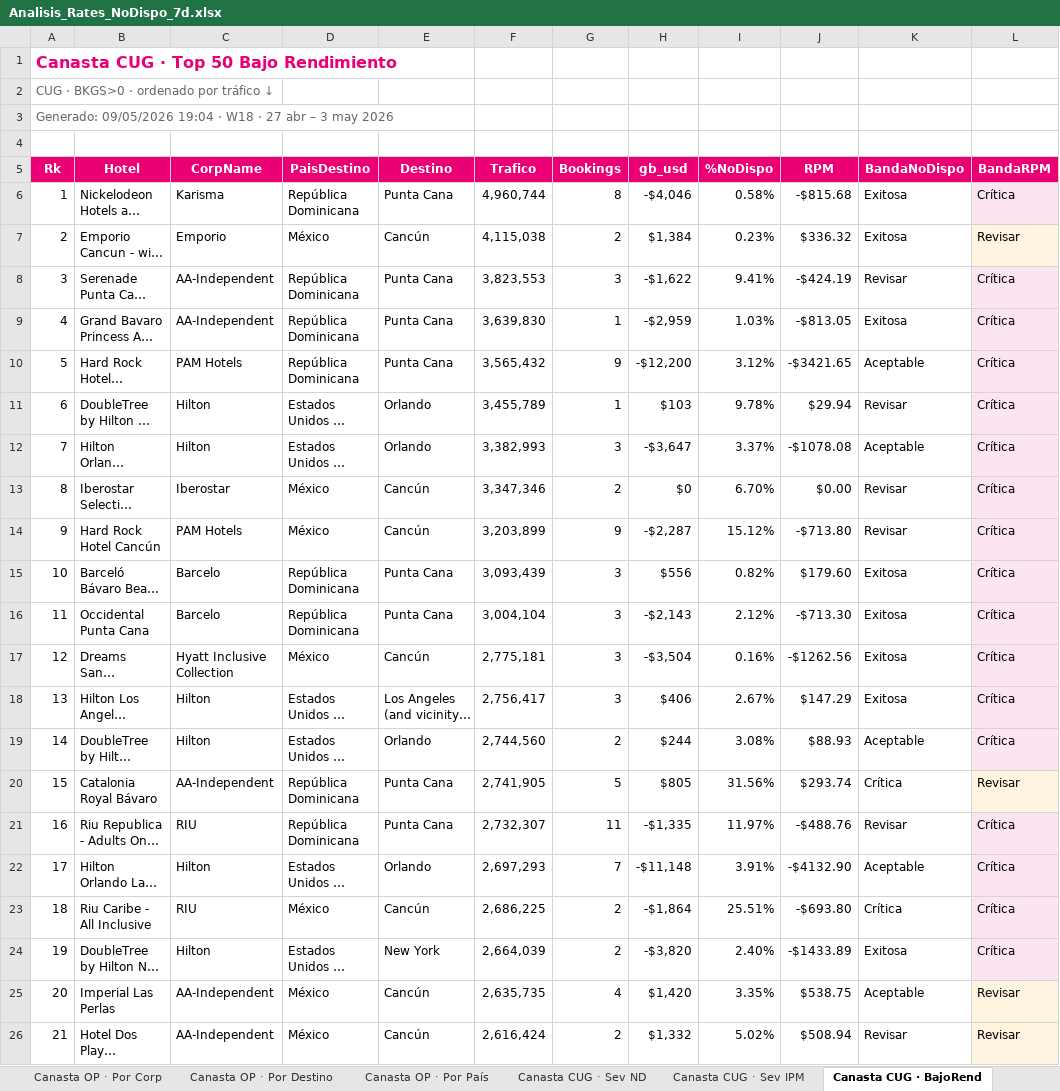
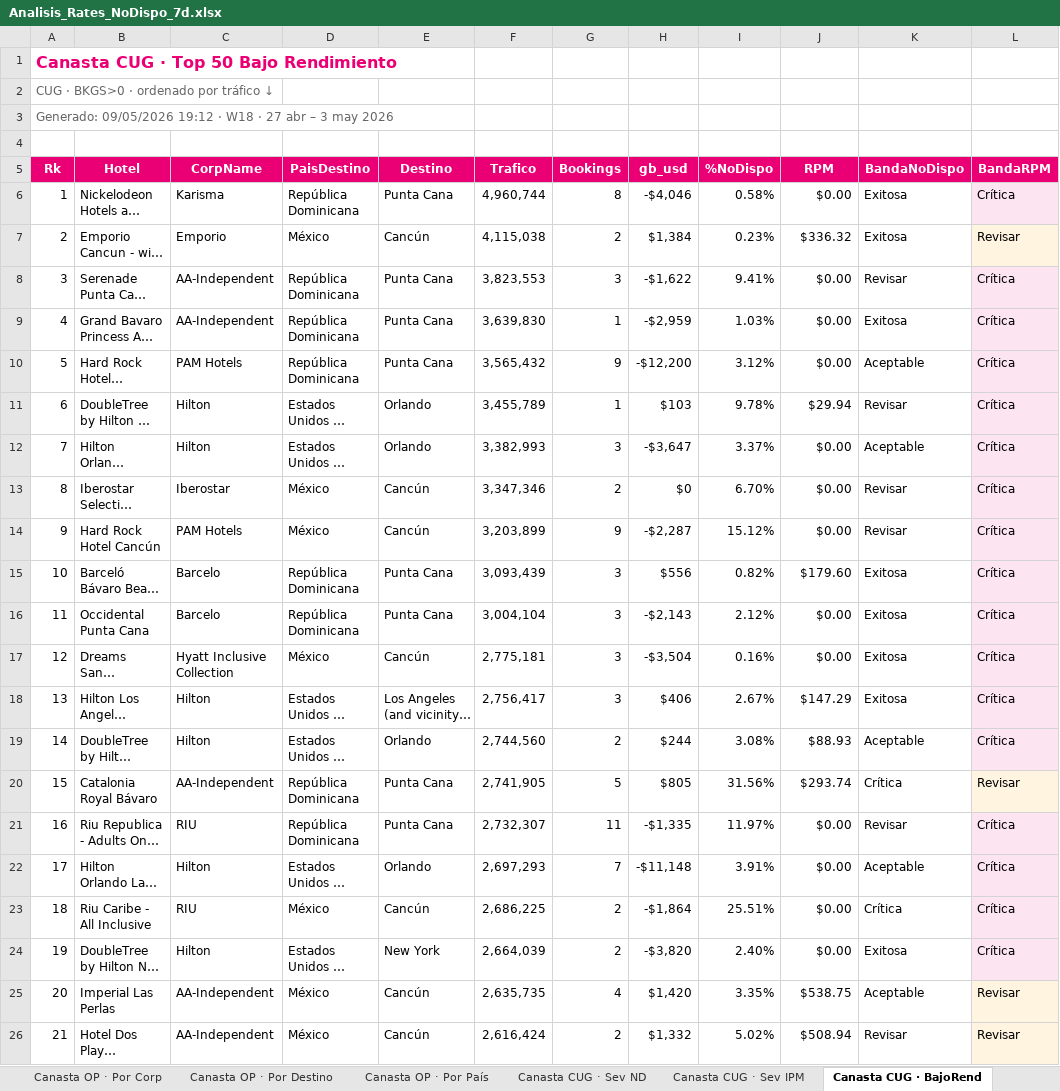
Before and after one commit to federicochurches/Price, an Excel workbook: rates-nodispo/week-18/Analisis_Rates_NoDispo_7d.xlsx, sheet Canasta CUG · BajoRend, drawn as a sheet; only a part is shown; long unchanged cells end in …; values as stored, in another font and other column widths than the file's, no borders; the diff covers the shown part only; the diff names each change by its address in the sheet, - before the commit and + after, or states it on an @@ line.

```diff
--- a/rates-nodispo/week-18/Analisis_Rates_NoDispo_7d.xlsx (sheet Canasta CUG · BajoRend)
+++ b/rates-nodispo/week-18/Analisis_Rates_NoDispo_7d.xlsx (sheet Canasta CUG · BajoRend)
-A3 (Rk): Generado: 09/05/2026 19:04 · W18…
+A3 (Rk): Generado: 09/05/2026 19:12 · W18…
-J6 (RPM): -$815.68
+J6 (RPM): $0.00
-J8 (RPM): -$424.19
+J8 (RPM): $0.00
-J9 (RPM): -$813.05
+J9 (RPM): $0.00
-J10 (RPM): -$3421.65
+J10 (RPM): $0.00
-J12 (RPM): -$1078.08
+J12 (RPM): $0.00
-J14 (RPM): -$713.80
+J14 (RPM): $0.00
-J16 (RPM): -$713.30
+J16 (RPM): $0.00
-J17 (RPM): -$1262.56
+J17 (RPM): $0.00
-J21 (RPM): -$488.76
+J21 (RPM): $0.00
-J22 (RPM): -$4132.90
+J22 (RPM): $0.00
-J23 (RPM): -$693.80
+J23 (RPM): $0.00
-J24 (RPM): -$1433.89
+J24 (RPM): $0.00
```
Also changed, not shown: 9 edited cells elsewhere in this sheet, sheet Bajo Rendimiento, sheet Canasta B2C · BajoRend, sheet Canasta OP · BajoRend, sheet Canasta CUG · Por País, sheet Demanda No Convertida, sheet Canasta OP · Por País, 26 more sheets, rates-nodispo/week-18/Analisis_Rates_NoDispo_B2C_7d.xlsx, rates-nodispo/week-18/Analisis_Rates_NoDispo_CUG_7d.xlsx, 4 other files.
